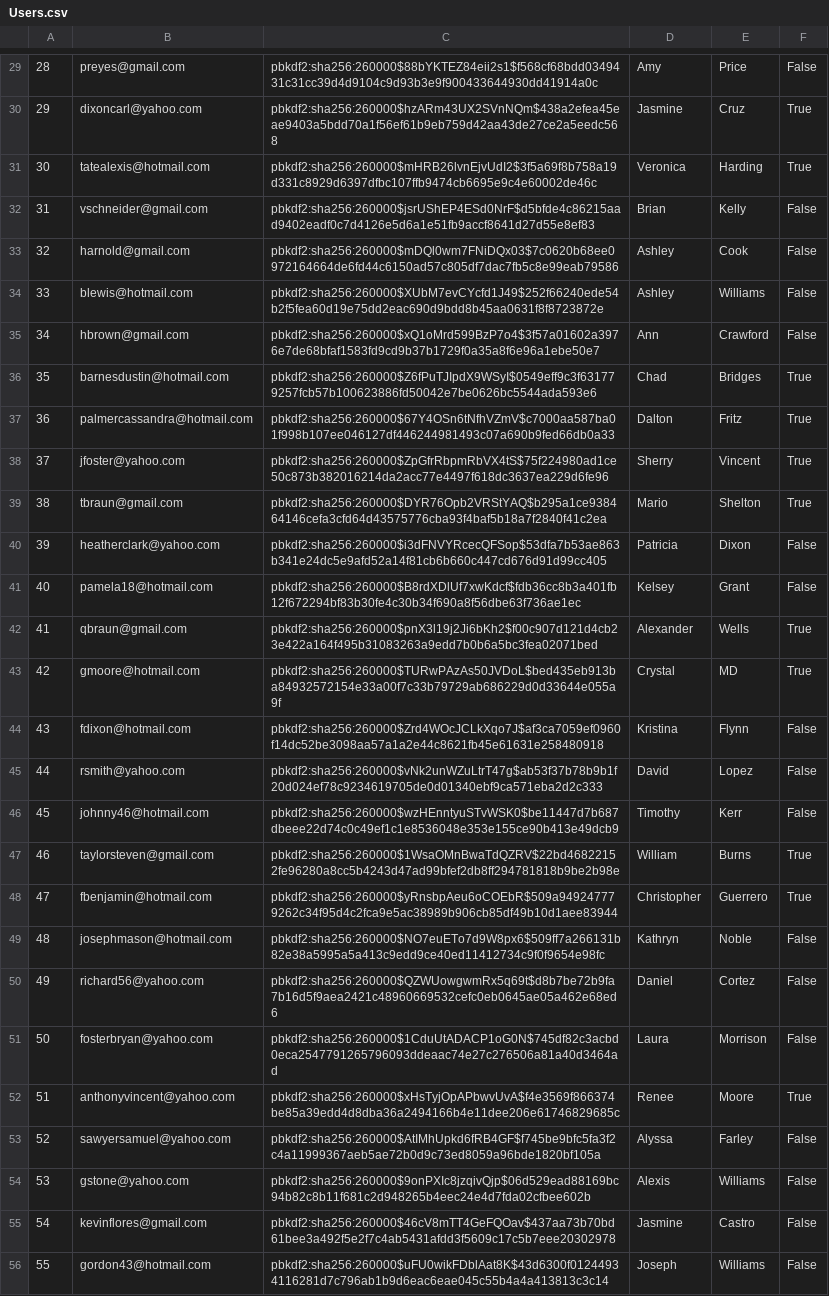
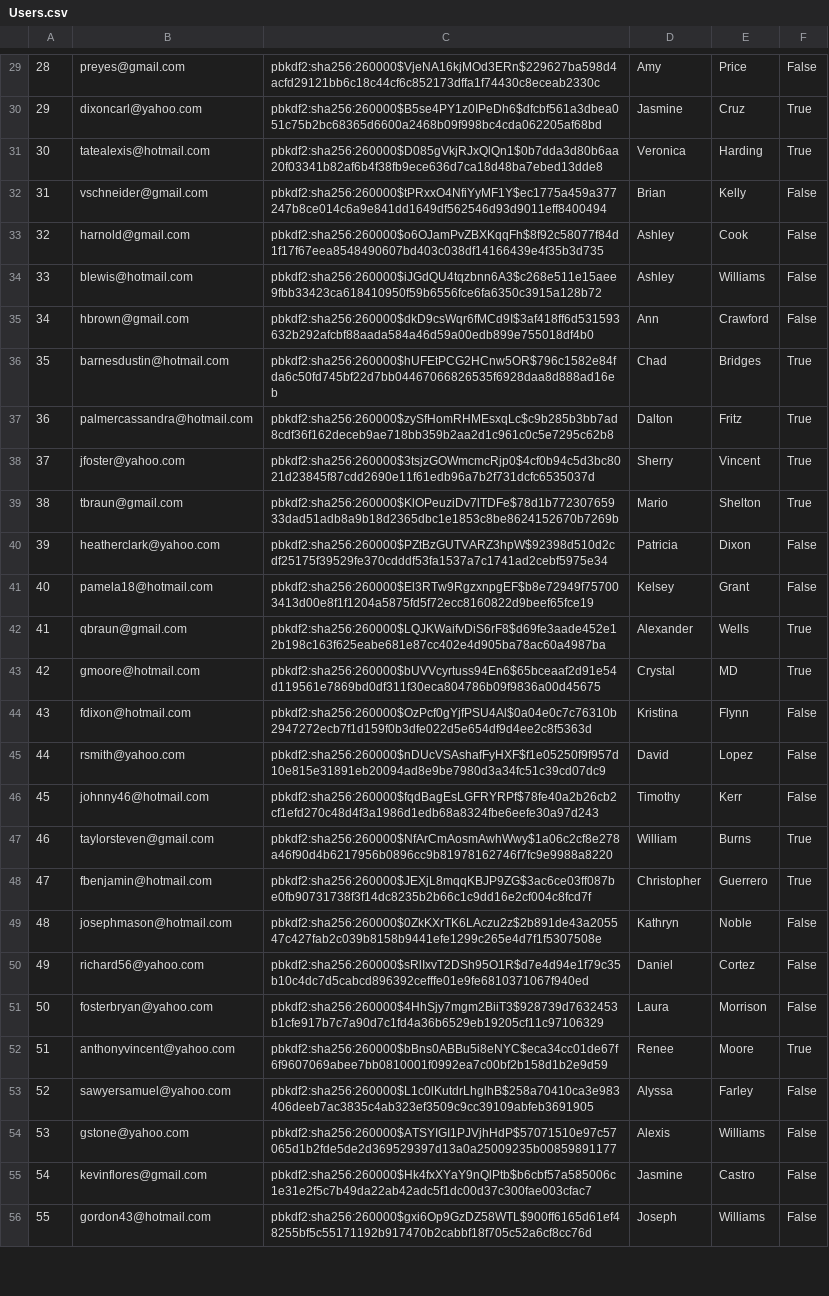
Before and after one commit to chanpark036/Mini-Amazon, a CSV file: Users.csv, drawn as a sheet; only a part is shown, gaps mark what is left out; the diff covers the shown part only; the diff names each change by its address in the sheet, - before the commit and + after, or states it on an @@ line.

```diff
--- a/Users.csv
+++ b/Users.csv
-C29: pbkdf2:sha256:260000$88bYKTEZ84eii2s1$f568cf68bdd0349431c31cc39d4d9104c9d93b3e9f900433644930dd41914a0c
+C29: pbkdf2:sha256:260000$VjeNA16kjMOd3ERn$229627ba598d4acfd29121bb6c18c44cf6c852173dffa1f74430c8eceab2330c
-C30: pbkdf2:sha256:260000$hzARm43UX2SVnNQm$438a2efea45eae9403a5bdd70a1f56ef61b9eb759d42aa43de27ce2a5eedc568
+C30: pbkdf2:sha256:260000$B5se4PY1z0IPeDh6$dfcbf561a3dbea051c75b2bc68365d6600a2468b09f998bc4cda062205af68bd
-C31: pbkdf2:sha256:260000$mHRB26lvnEjvUdI2$3f5a69f8b758a19d331c8929d6397dfbc107ffb9474cb6695e9c4e60002de46c
+C31: pbkdf2:sha256:260000$D085gVkjRJxQlQn1$0b7dda3d80b6aa20f03341b82af6b4f38fb9ece636d7ca18d48ba7ebed13dde8
-C32: pbkdf2:sha256:260000$jsrUShEP4ESd0NrF$d5bfde4c86215aad9402eadf0c7d4126e5d6a1e51fb9accf8641d27d55e8ef83
+C32: pbkdf2:sha256:260000$tPRxxO4NfiYyMF1Y$ec1775a459a377247b8ce014c6a9e841dd1649df562546d93d9011eff8400494
-C33: pbkdf2:sha256:260000$mDQl0wm7FNiDQx03$7c0620b68ee0972164664de6fd44c6150ad57c805df7dac7fb5c8e99eab79586
+C33: pbkdf2:sha256:260000$o6OJamPvZBXKqqFh$8f92c58077f84d1f17f67eea8548490607bd403c038df14166439e4f35b3d735
-C34: pbkdf2:sha256:260000$XUbM7evCYcfd1J49$252f66240ede54b2f5fea60d19e75dd2eac690d9bdd8b45aa0631f8f8723872e
+C34: pbkdf2:sha256:260000$iJGdQU4tqzbnn6A3$c268e511e15aee9fbb33423ca618410950f59b6556fce6fa6350c3915a128b72
-C35: pbkdf2:sha256:260000$xQ1oMrd599BzP7o4$3f57a01602a3976e7de68bfaf1583fd9cd9b37b1729f0a35a8f6e96a1ebe50e7
+C35: pbkdf2:sha256:260000$dkD9csWqr6fMCd9I$3af418ff6d531593632b292afcbf88aada584a46d59a00edb899e755018df4b0
-C36: pbkdf2:sha256:260000$Z6fPuTJIpdX9WSyI$0549eff9c3f631779257fcb57b100623886fd50042e7be0626bc5544ada593e6
+C36: pbkdf2:sha256:260000$hUFEtPCG2HCnw5OR$796c1582e84fda6c50fd745bf22d7bb04467066826535f6928daa8d888ad16eb
-C37: pbkdf2:sha256:260000$67Y4OSn6tNfhVZmV$c7000aa587ba01f998b107ee046127df446244981493c07a690b9fed66db0a33
+C37: pbkdf2:sha256:260000$zySfHomRHMEsxqLc$c9b285b3bb7ad8cdf36f162deceb9ae718bb359b2aa2d1c961c0c5e7295c62b8
-C38: pbkdf2:sha256:260000$ZpGfrRbpmRbVX4tS$75f224980ad1ce50c873b382016214da2acc77e4497f618dc3637ea229d6fe96
+C38: pbkdf2:sha256:260000$3tsjzGOWmcmcRjp0$4cf0b94c5d3bc8021d23845f87cdd2690e11f61edb96a7b2f731dcfc6535037d
-C39: pbkdf2:sha256:260000$DYR76Opb2VRStYAQ$b295a1ce938464146cefa3cfd64d43575776cba93f4baf5b18a7f2840f41c2ea
+C39: pbkdf2:sha256:260000$KlOPeuziDv7lTDFe$78d1b77230765933dad51adb8a9b18d2365dbc1e1853c8be8624152670b7269b
-C40: pbkdf2:sha256:260000$i3dFNVYRcecQFSop$53dfa7b53ae863b341e24dc5e9afd52a14f81cb6b660c447cd676d91d99cc405
+C40: pbkdf2:sha256:260000$PZtBzGUTVARZ3hpW$92398d510d2cdf25175f39529fe370cdddf53fa1537a7c1741ad2cebf5975e34
-C41: pbkdf2:sha256:260000$B8rdXDlUf7xwKdcf$fdb36cc8b3a401fb12f672294bf83b30fe4c30b34f690a8f56dbe63f736ae1ec
+C41: pbkdf2:sha256:260000$El3RTw9RgzxnpgEF$b8e72949f757003413d00e8f1f1204a5875fd5f72ecc8160822d9beef65fce19
-C42: pbkdf2:sha256:260000$pnX3l19j2Ji6bKh2$f00c907d121d4cb23e422a164f495b31083263a9edd7b0b6a5bc3fea02071bed
+C42: pbkdf2:sha256:260000$LQJKWaifvDiS6rF8$d69fe3aade452e12b198c163f625eabe681e87cc402e4d905ba78ac60a4987ba
-C43: pbkdf2:sha256:260000$TURwPAzAs50JVDoL$bed435eb913ba84932572154e33a00f7c33b79729ab686229d0d33644e055a9f
+C43: pbkdf2:sha256:260000$bUVVcyrtuss94En6$65bceaaf2d91e54d119561e7869bd0df311f30eca804786b09f9836a00d45675
-C44: pbkdf2:sha256:260000$Zrd4WOcJCLkXqo7J$af3ca7059ef0960f14dc52be3098aa57a1a2e44c8621fb45e61631e258480918
+C44: pbkdf2:sha256:260000$OzPcf0gYjfPSU4Al$0a04e0c7c76310b2947272ecb7f1d159f0b3dfe022d5e654df9d4ee2c8f5363d
-C45: pbkdf2:sha256:260000$vNk2unWZuLtrT47g$ab53f37b78b9b1f20d024ef78c9234619705de0d01340ebf9ca571eba2d2c333
+C45: pbkdf2:sha256:260000$nDUcVSAshafFyHXF$f1e05250f9f957d10e815e31891eb20094ad8e9be7980d3a34fc51c39cd07dc9
-C46: pbkdf2:sha256:260000$wzHEnntyuSTvWSK0$be11447d7b687dbeee22d74c0c49ef1c1e8536048e353e155ce90b413e49dcb9
+C46: pbkdf2:sha256:260000$fqdBagEsLGFRYRPf$78fe40a2b26cb2cf1efd270c48d4f3a1986d1edb68a8324fbe6eefe30a97d243
-C47: pbkdf2:sha256:260000$1WsaOMnBwaTdQZRV$22bd46822152fe96280a8cc5b4243d47ad99bfef2db8ff294781818b9be2b98e
+C47: pbkdf2:sha256:260000$NfArCmAosmAwhWwy$1a06c2cf8e278a46f90d4b6217956b0896cc9b81978162746f7fc9e9988a8220
-C48: pbkdf2:sha256:260000$yRnsbpAeu6oCOEbR$509a949247779262c34f95d4c2fca9e5ac38989b906cb85df49b10d1aee83944
+C48: pbkdf2:sha256:260000$JEXjL8mqqKBJP9ZG$3ac6ce03ff087be0fb90731738f3f14dc8235b2b66c1c9dd16e2cf004c8fcd7f
-C49: pbkdf2:sha256:260000$NO7euETo7d9W8px6$509ff7a266131b82e38a5995a5a413c9edd9ce40ed11412734c9f0f9654e98fc
+C49: pbkdf2:sha256:260000$0ZkKXrTK6LAczu2z$2b891de43a205547c427fab2c039b8158b9441efe1299c265e4d7f1f5307508e
-C50: pbkdf2:sha256:260000$QZWUowgwmRx5q69t$d8b7be72b9fa7b16d5f9aea2421c48960669532cefc0eb0645ae05a462e68ed6
+C50: pbkdf2:sha256:260000$sRlIxvT2DSh95O1R$d7e4d94e1f79c35b10c4dc7d5cabcd896392cefffe01e9fe6810371067f940ed
-C51: pbkdf2:sha256:260000$1CduUtADACP1oG0N$745df82c3acbd0eca2547791265796093ddeaac74e27c276506a81a40d3464ad
+C51: pbkdf2:sha256:260000$4HhSjy7mgm2BiiT3$928739d7632453b1cfe917b7c7a90d7c1fd4a36b6529eb19205cf11c97106329
-C52: pbkdf2:sha256:260000$xHsTyjOpAPbwvUvA$f4e3569f866374be85a39edd4d8dba36a2494166b4e11dee206e61746829685c
+C52: pbkdf2:sha256:260000$bBns0ABBu5i8eNYC$eca34cc01de67f6f9607069abee7bb0810001f0992ea7c00bf2b158d1b2e9d59
-C53: pbkdf2:sha256:260000$AtIMhUpkd6fRB4GF$f745be9bfc5fa3f2c4a11999367aeb5ae72b0d9c73ed8059a96bde1820bf105a
+C53: pbkdf2:sha256:260000$L1c0lKutdrLhglhB$258a70410ca3e983406deeb7ac3835c4ab323ef3509c9cc39109abfeb3691905
-C54: pbkdf2:sha256:260000$9onPXIc8jzqivQjp$06d529ead88169bc94b82c8b11f681c2d948265b4eec24e4d7fda02cfbee602b
+C54: pbkdf2:sha256:260000$ATSYIGI1PJVjhHdP$57071510e97c57065d1b2fde5de2d369529397d13a0a25009235b00859891177
-C55: pbkdf2:sha256:260000$46cV8mTT4GeFQOav$437aa73b70bd61bee3a492f5e2f7c4ab5431afdd3f5609c17c5b7eee20302978
+C55: pbkdf2:sha256:260000$Hk4fxXYaY9nQlPtb$b6cbf57a585006c1e31e2f5c7b49da22ab42adc5f1dc00d37c300fae003cfac7
-C56: pbkdf2:sha256:260000$uFU0wikFDblAat8K$43d6300f01244934116281d7c796ab1b9d6eac6eae045c55b4a4a413813c3c14
+C56: pbkdf2:sha256:260000$gxi6Op9GzDZ58WTL$900ff6165d61ef48255bf5c55171192b917470b2cabbf18f705c52a6cf8cc76d
```
Also changed, not shown: 72 edited cells elsewhere in this file, 3 other files.
